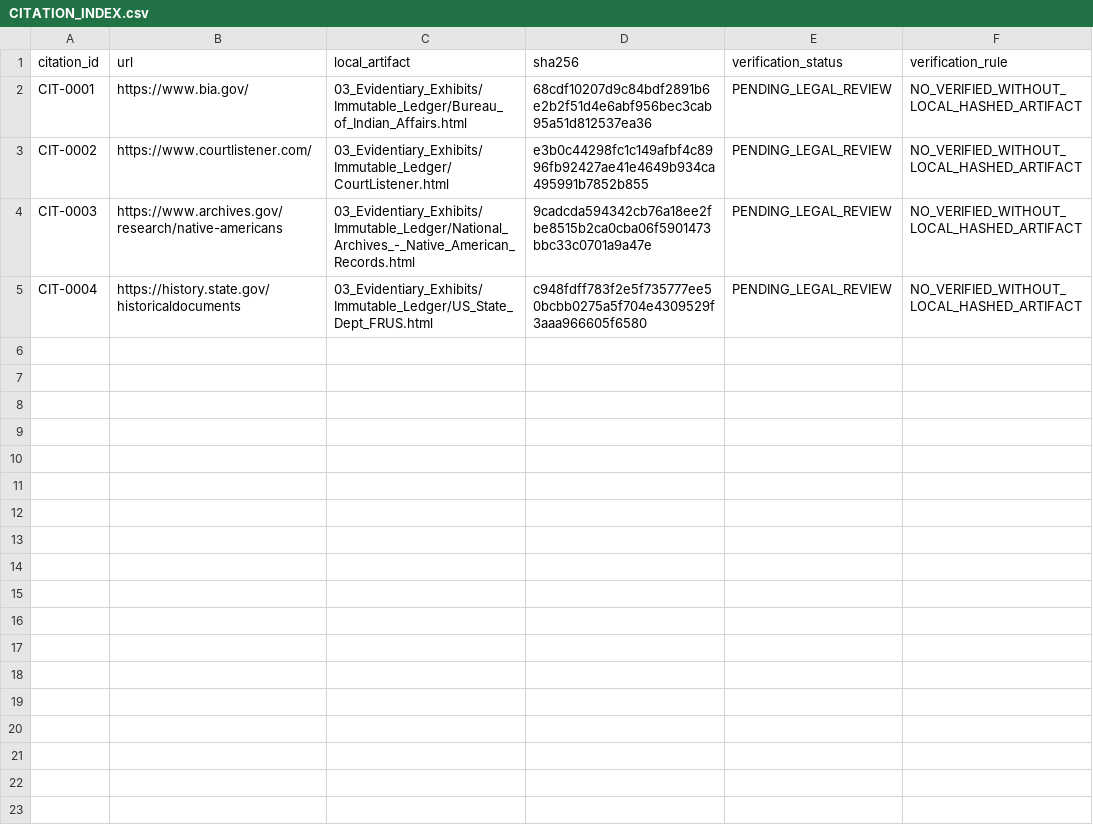
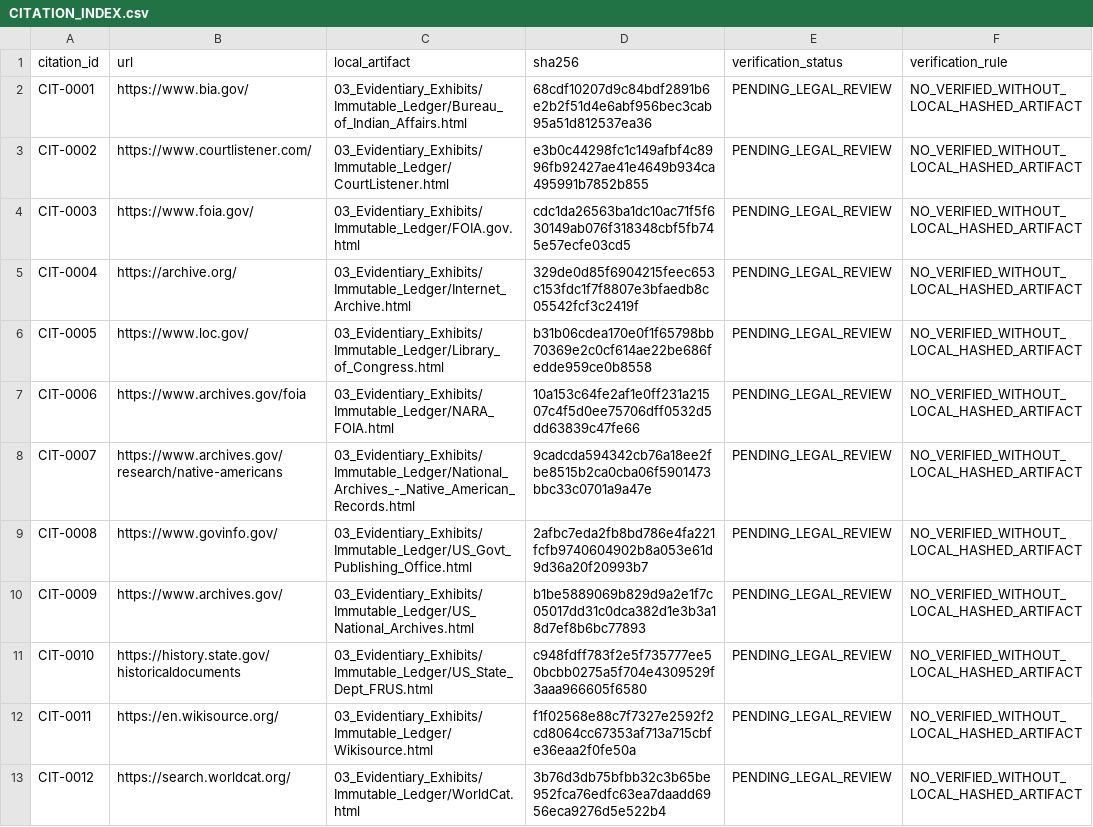
Before and after one commit to GlobalRestitutionAlliance/turtle-island-us-ca-pinoleville-pomo-nation-california-master-litigation, a CSV file: 03_Evidentiary_Exhibits/CITATION_INDEX.csv, drawn as a sheet.

Commit message:
Batch 2b: harvest expanded sources, citations, manifests

```diff
--- a/03_Evidentiary_Exhibits/CITATION_INDEX.csv
+++ b/03_Evidentiary_Exhibits/CITATION_INDEX.csv
@@ -3,3 +3,11 @@ CIT-0001,https://www.bia.gov/,03_Evidentiary_Exhibits/Immutable_Ledger/Bureau_of
 CIT-0002,https://www.courtlistener.com/,03_Evidentiary_Exhibits/Immutable_Ledger/CourtListener.html,e3b0c44298fc1c149afbf4c8996fb92427ae41e4649b934ca495991b7852b855,PENDING_LEGAL_REVIEW,NO_VERIFIED_WITHOUT_LOCAL_HASHED_ARTIFACT
-CIT-0003,https://www.archives.gov/research/native-americans,03_Evidentiary_Exhibits/Immutable_Ledger/National_Archives_-_Native_American_Records.html,9cadcda594342cb76a18ee2fbe8515b2ca0cba06f5901473bbc33c0701a9a47e,PENDING_LEGAL_REVIEW,NO_VERIFIED_WITHOUT_LOCAL_HASHED_ARTIFACT
-CIT-0004,https://history.state.gov/historicaldocuments,03_Evidentiary_Exhibits/Immutable_Ledger/US_State_Dept_FRUS.html,c948fdff783f2e5f735777ee50bcbb0275a5f704e4309529f3aaa966605f6580,PENDING_LEGAL_REVIEW,NO_VERIFIED_WITHOUT_LOCAL_HASHED_ARTIFACT
+CIT-0003,https://www.foia.gov/,03_Evidentiary_Exhibits/Immutable_Ledger/FOIA.gov.html,cdc1da26563ba1dc10ac71f5f630149ab076f318348cbf5fb745e57ecfe03cd5,PENDING_LEGAL_REVIEW,NO_VERIFIED_WITHOUT_LOCAL_HASHED_ARTIFACT
+CIT-0004,https://archive.org/,03_Evidentiary_Exhibits/Immutable_Ledger/Internet_Archive.html,329de0d85f6904215feec653c153fdc1f7f8807e3bfaedb8c05542fcf3c2419f,PENDING_LEGAL_REVIEW,NO_VERIFIED_WITHOUT_LOCAL_HASHED_ARTIFACT
+CIT-0005,https://www.loc.gov/,03_Evidentiary_Exhibits/Immutable_Ledger/Library_of_Congress.html,b31b06cdea170e0f1f65798bb70369e2c0cf614ae22be686fedde959ce0b8558,PENDING_LEGAL_REVIEW,NO_VERIFIED_WITHOUT_LOCAL_HASHED_ARTIFACT
+CIT-0006,https://www.archives.gov/foia,03_Evidentiary_Exhibits/Immutable_Ledger/NARA_FOIA.html,10a153c64fe2af1e0ff231a21507c4f5d0ee75706dff0532d5dd63839c47fe66,PENDING_LEGAL_REVIEW,NO_VERIFIED_WITHOUT_LOCAL_HASHED_ARTIFACT
+CIT-0007,https://www.archives.gov/research/native-americans,03_Evidentiary_Exhibits/Immutable_Ledger/National_Archives_-_Native_American_Records.html,9cadcda594342cb76a18ee2fbe8515b2ca0cba06f5901473bbc33c0701a9a47e,PENDING_LEGAL_REVIEW,NO_VERIFIED_WITHOUT_LOCAL_HASHED_ARTIFACT
+CIT-0008,https://www.govinfo.gov/,03_Evidentiary_Exhibits/Immutable_Ledger/US_Govt_Publishing_Office.html,2afbc7eda2fb8bd786e4fa221fcfb9740604902b8a053e61d9d36a20f20993b7,PENDING_LEGAL_REVIEW,NO_VERIFIED_WITHOUT_LOCAL_HASHED_ARTIFACT
+CIT-0009,https://www.archives.gov/,03_Evidentiary_Exhibits/Immutable_Ledger/US_National_Archives.html,b1be5889069b829d9a2e1f7c05017dd31c0dca382d1e3b3a18d7ef8b6bc77893,PENDING_LEGAL_REVIEW,NO_VERIFIED_WITHOUT_LOCAL_HASHED_ARTIFACT
+CIT-0010,https://history.state.gov/historicaldocuments,03_Evidentiary_Exhibits/Immutable_Ledger/US_State_Dept_FRUS.html,c948fdff783f2e5f735777ee50bcbb0275a5f704e4309529f3aaa966605f6580,PENDING_LEGAL_REVIEW,NO_VERIFIED_WITHOUT_LOCAL_HASHED_ARTIFACT
+CIT-0011,https://en.wikisource.org/,03_Evidentiary_Exhibits/Immutable_Ledger/Wikisource.html,f1f02568e88c7f7327e2592f2cd8064cc67353af713a715cbfe36eaa2f0fe50a,PENDING_LEGAL_REVIEW,NO_VERIFIED_WITHOUT_LOCAL_HASHED_ARTIFACT
+CIT-0012,https://search.worldcat.org/,03_Evidentiary_Exhibits/Immutable_Ledger/WorldCat.html,3b76d3db75bfbb32c3b65be952fca76edfc63ea7daadd6956eca9276d5e522b4,PENDING_LEGAL_REVIEW,NO_VERIFIED_WITHOUT_LOCAL_HASHED_ARTIFACT
```
Also changed, not shown: 32 other files.
